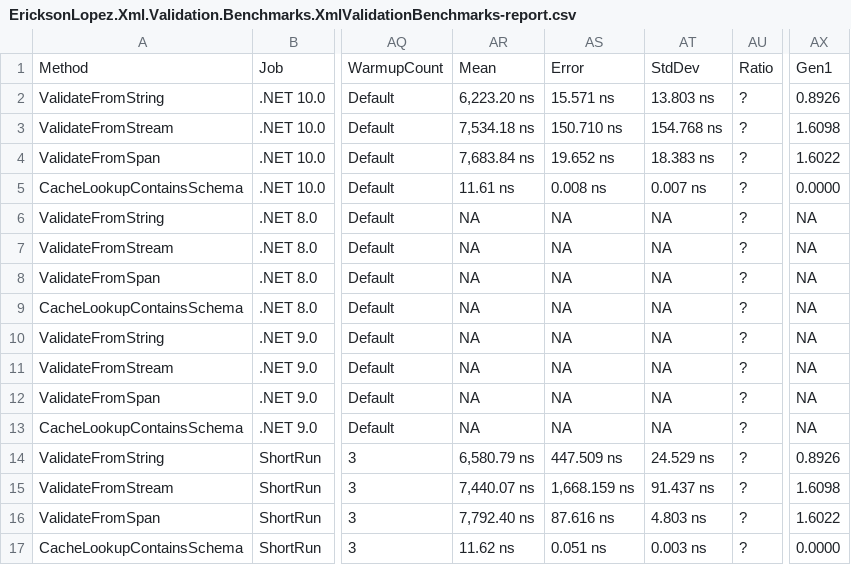
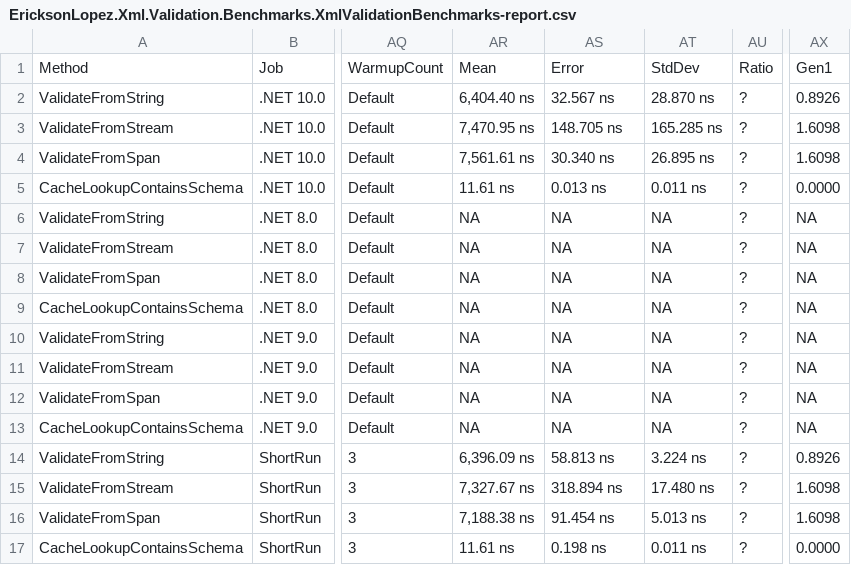
Before and after one commit to ericksonlopezf/dotnet-xml, a CSV file: benchmarks/results/results/EricksonLopez.Xml.Validation.Benchmarks.XmlValidationBenchmarks-report.csv, drawn as a sheet; only a part is shown, gaps mark what is left out; the diff names each change by its address in the sheet, - before the commit and + after, or states it on an @@ line.

```diff
--- a/benchmarks/results/results/EricksonLopez.Xml.Validation.Benchmarks.XmlValidationBenchmarks-report.csv
+++ b/benchmarks/results/results/EricksonLopez.Xml.Validation.Benchmarks.XmlValidationBenchmarks-report.csv
-AR2: 6,223.20 ns
+AR2: 6,404.40 ns
-AS2: 15.571 ns
+AS2: 32.567 ns
-AT2: 13.803 ns
+AT2: 28.870 ns
-AR3: 7,534.18 ns
+AR3: 7,470.95 ns
-AS3: 150.710 ns
+AS3: 148.705 ns
-AT3: 154.768 ns
+AT3: 165.285 ns
-AR4: 7,683.84 ns
+AR4: 7,561.61 ns
-AS4: 19.652 ns
+AS4: 30.340 ns
-AT4: 18.383 ns
+AT4: 26.895 ns
-AX4: 1.6022
+AX4: 1.6098
-AS5: 0.008 ns
+AS5: 0.013 ns
-AT5: 0.007 ns
+AT5: 0.011 ns
-AR14: 6,580.79 ns
+AR14: 6,396.09 ns
-AS14: 447.509 ns
+AS14: 58.813 ns
-AT14: 24.529 ns
+AT14: 3.224 ns
-AR15: 7,440.07 ns
+AR15: 7,327.67 ns
-AS15: 1,668.159 ns
+AS15: 318.894 ns
-AT15: 91.437 ns
+AT15: 17.480 ns
-AR16: 7,792.40 ns
+AR16: 7,188.38 ns
-AS16: 87.616 ns
+AS16: 91.454 ns
-AT16: 4.803 ns
+AT16: 5.013 ns
-AX16: 1.6022
+AX16: 1.6098
-AR17: 11.62 ns
+AR17: 11.61 ns
-AS17: 0.051 ns
+AS17: 0.198 ns
-AT17: 0.003 ns
+AT17: 0.011 ns
```
Also changed, not shown: 5 other files.
